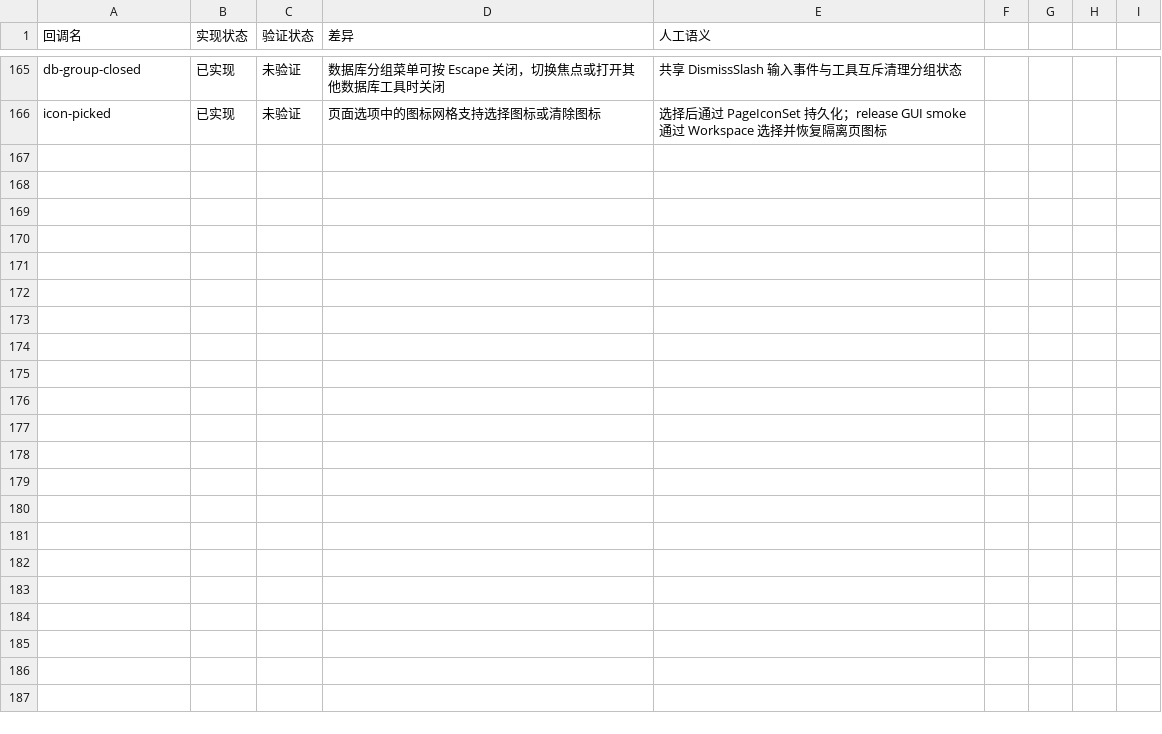
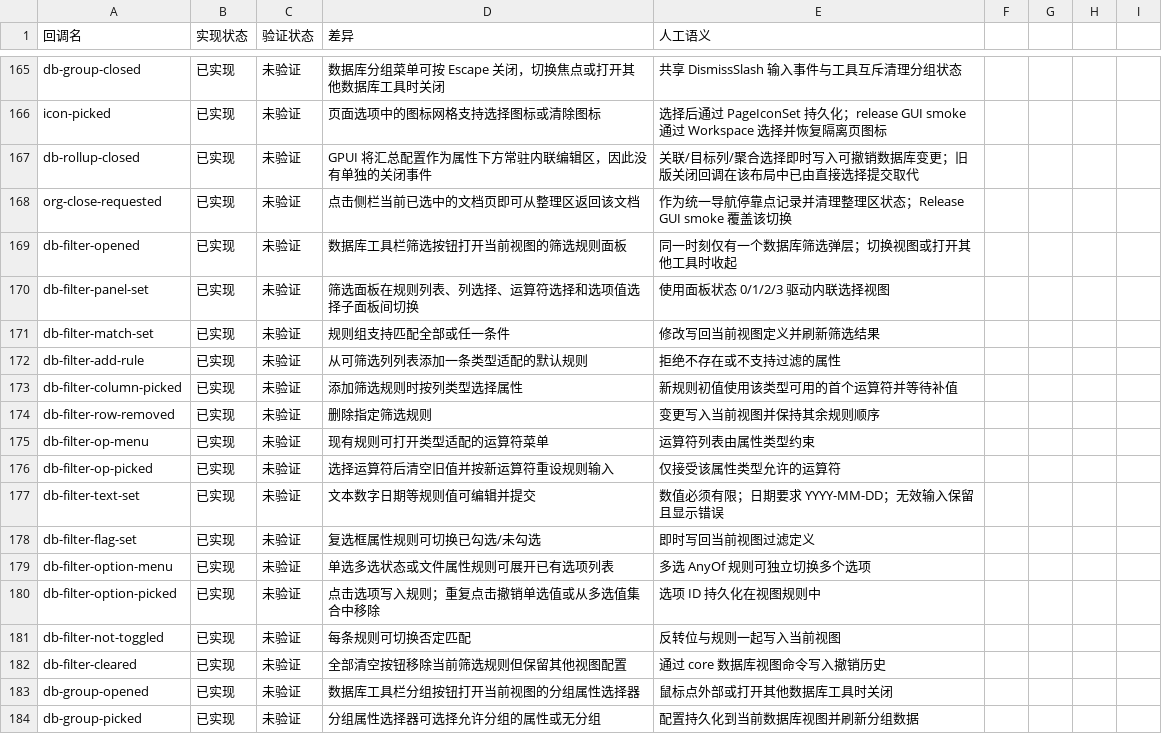
Before and after one commit to PT123123/quire-gpui, a CSV file: docs/PARITY-SEMANTICS.csv, drawn as a sheet; only a part is shown, gaps mark what is left out.

Commit message:
Reconcile database filter parity matrix

```diff
--- a/docs/PARITY-SEMANTICS.csv
+++ b/docs/PARITY-SEMANTICS.csv
@@ -166 +166,19 @@ db-group-closed,已实现,未验证,数据库分组菜单可按 Escape 关闭，
 icon-picked,已实现,未验证,页面选项中的图标网格支持选择图标或清除图标,选择后通过 PageIconSet 持久化；release GUI smoke 通过 Workspace 选择并恢复隔离页图标
+db-rollup-closed,已实现,未验证,GPUI 将汇总配置作为属性下方常驻内联编辑区，因此没有单独的关闭事件,关联/目标列/聚合选择即时写入可撤销数据库变更；旧版关闭回调在该布局中已由直接选择提交取代
+org-close-requested,已实现,未验证,点击侧栏当前已选中的文档页即可从整理区返回该文档,作为统一导航停靠点记录并清理整理区状态；Release GUI smoke 覆盖该切换
+db-filter-opened,已实现,未验证,数据库工具栏筛选按钮打开当前视图的筛选规则面板,同一时刻仅有一个数据库筛选弹层；切换视图或打开其他工具时收起
+db-filter-panel-set,已实现,未验证,筛选面板在规则列表、列选择、运算符选择和选项值选择子面板间切换,使用面板状态 0/1/2/3 驱动内联选择视图
+db-filter-match-set,已实现,未验证,规则组支持匹配全部或任一条件,修改写回当前视图定义并刷新筛选结果
+db-filter-add-rule,已实现,未验证,从可筛选列列表添加一条类型适配的默认规则,拒绝不存在或不支持过滤的属性
+db-filter-column-picked,已实现,未验证,添加筛选规则时按列类型选择属性,新规则初值使用该类型可用的首个运算符并等待补值
+db-filter-row-removed,已实现,未验证,删除指定筛选规则,变更写入当前视图并保持其余规则顺序
+db-filter-op-menu,已实现,未验证,现有规则可打开类型适配的运算符菜单,运算符列表由属性类型约束
+db-filter-op-picked,已实现,未验证,选择运算符后清空旧值并按新运算符重设规则输入,仅接受该属性类型允许的运算符
+db-filter-text-set,已实现,未验证,文本数字日期等规则值可编辑并提交,数值必须有限；日期要求 YYYY-MM-DD；无效输入保留且显示错误
+db-filter-flag-set,已实现,未验证,复选框属性规则可切换已勾选/未勾选,即时写回当前视图过滤定义
+db-filter-option-menu,已实现,未验证,单选多选状态或文件属性规则可展开已有选项列表,多选 AnyOf 规则可独立切换多个选项
+db-filter-option-picked,已实现,未验证,点击选项写入规则；重复点击撤销单选值或从多选值集合中移除,选项 ID 持久化在视图规则中
+db-filter-not-toggled,已实现,未验证,每条规则可切换否定匹配,反转位与规则一起写入当前视图
+db-filter-cleared,已实现,未验证,全部清空按钮移除当前筛选规则但保留其他视图配置,通过 core 数据库视图命令写入撤销历史
+db-group-opened,已实现,未验证,数据库工具栏分组按钮打开当前视图的分组属性选择器,鼠标点外部或打开其他数据库工具时关闭
+db-group-picked,已实现,未验证,分组属性选择器可选择允许分组的属性或无分组,配置持久化到当前数据库视图并刷新分组数据
```
Also changed, not shown: docs/PARITY.csv, 1 other file.
